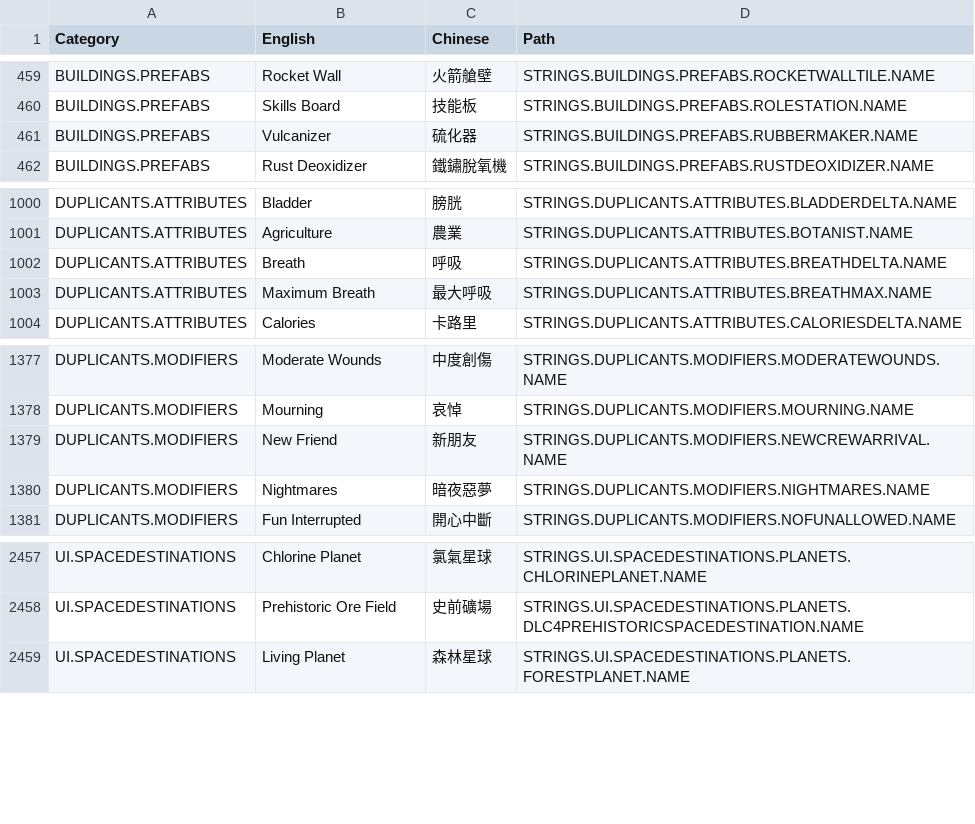
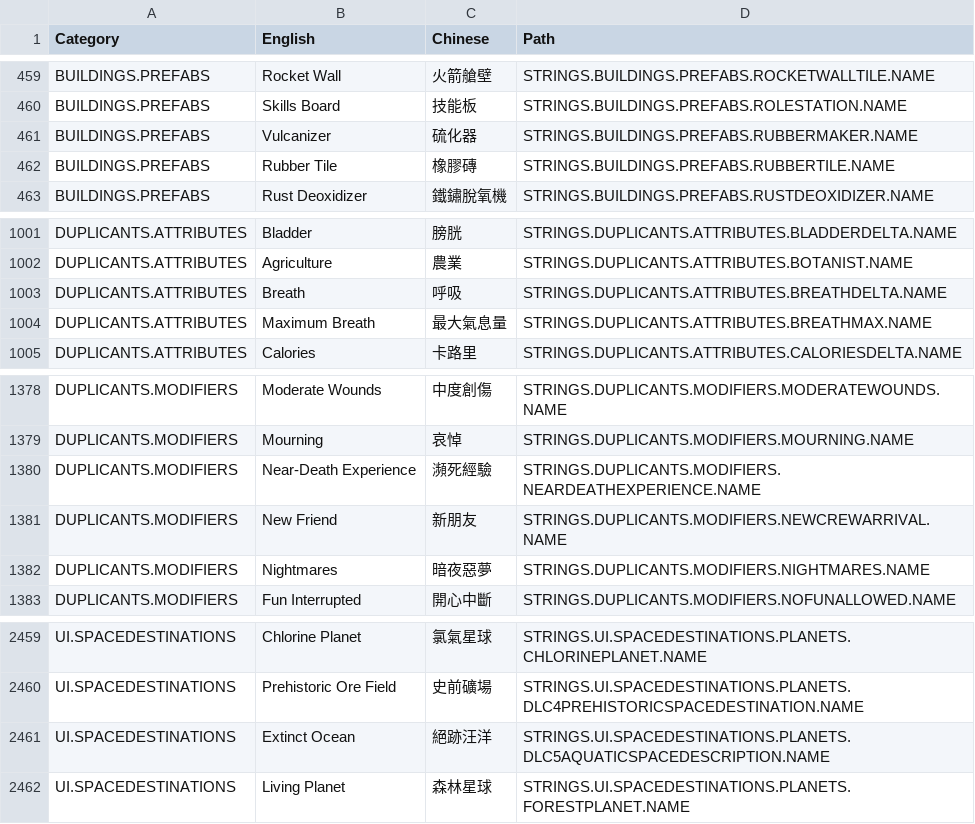
Before and after one commit to DolphinWing/KleiWork, a TSV file: oni-assets/glossary.tsv, drawn as a sheet; only a part is shown, gaps mark what is left out.

```diff
--- a/oni-assets/glossary.tsv
+++ b/oni-assets/glossary.tsv
@@ -461,2 +461,3 @@ BUILDINGS.PREFABS	Skills Board	技能板	STRINGS.BUILDINGS.PREFABS.ROLESTATION.N
 BUILDINGS.PREFABS	Vulcanizer	硫化器	STRINGS.BUILDINGS.PREFABS.RUBBERMAKER.NAME
+BUILDINGS.PREFABS	Rubber Tile	橡膠磚	STRINGS.BUILDINGS.PREFABS.RUBBERTILE.NAME
 BUILDINGS.PREFABS	Rust Deoxidizer	鐵鏽脫氧機	STRINGS.BUILDINGS.PREFABS.RUSTDEOXIDIZER.NAME
@@ -1002,3 +1003,3 @@ DUPLICANTS.ATTRIBUTES	Agriculture	農業	STRINGS.DUPLICANTS.ATTRIBUTES.BOTANIST.
 DUPLICANTS.ATTRIBUTES	Breath	呼吸	STRINGS.DUPLICANTS.ATTRIBUTES.BREATHDELTA.NAME
-DUPLICANTS.ATTRIBUTES	Maximum Breath	最大呼吸	STRINGS.DUPLICANTS.ATTRIBUTES.BREATHMAX.NAME
+DUPLICANTS.ATTRIBUTES	Maximum Breath	最大氣息量	STRINGS.DUPLICANTS.ATTRIBUTES.BREATHMAX.NAME
 DUPLICANTS.ATTRIBUTES	Calories	卡路里	STRINGS.DUPLICANTS.ATTRIBUTES.CALORIESDELTA.NAME
@@ -1378,2 +1379,3 @@ DUPLICANTS.MODIFIERS	Moderate Wounds	中度創傷	STRINGS.DUPLICANTS.MODIFIERS.M
 DUPLICANTS.MODIFIERS	Mourning	哀悼	STRINGS.DUPLICANTS.MODIFIERS.MOURNING.NAME
+DUPLICANTS.MODIFIERS	Near-Death Experience	瀕死經驗	STRINGS.DUPLICANTS.MODIFIERS.NEARDEATHEXPERIENCE.NAME
 DUPLICANTS.MODIFIERS	New Friend	新朋友	STRINGS.DUPLICANTS.MODIFIERS.NEWCREWARRIVAL.NAME
@@ -2458,2 +2460,3 @@ UI.SPACEDESTINATIONS	Chlorine Planet	氯氣星球	STRINGS.UI.SPACEDESTINATIONS.P
 UI.SPACEDESTINATIONS	Prehistoric Ore Field	史前礦場	STRINGS.UI.SPACEDESTINATIONS.PLANETS.DLC4PREHISTORICSPACEDESTINATION.NAME
+UI.SPACEDESTINATIONS	Extinct Ocean	絕跡汪洋	STRINGS.UI.SPACEDESTINATIONS.PLANETS.DLC5AQUATICSPACEDESCRIPTION.NAME
 UI.SPACEDESTINATIONS	Living Planet	森林星球	STRINGS.UI.SPACEDESTINATIONS.PLANETS.FORESTPLANET.NAME
```
Also changed, not shown: 7 other files.
